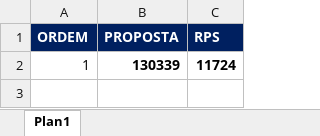
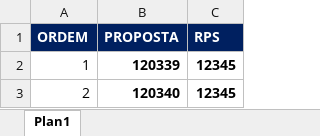
Before and after one commit to ViniciusDSRodrigues/CODES, an Excel workbook: BASE DE DADOS.SALVAR-NF'S.Copia.xlsx, sheet Plan1, drawn as a sheet; values as stored, in another font and other column widths than the file's, no borders; the diff names each change by its address in the sheet, - before the commit and + after, or states it on an @@ line.

Commit message:
Update BASE DE DADOS.SALVAR-NF'S.Copia.xlsx

```diff
--- a/BASE DE DADOS.SALVAR-NF'S.Copia.xlsx (sheet Plan1)
+++ b/BASE DE DADOS.SALVAR-NF'S.Copia.xlsx (sheet Plan1)
-B2 (PROPOSTA): 130339
+B2 (PROPOSTA): 120339
-C2 (RPS): 11724
+C2 (RPS): 12345
+row 3: 2 | 120340 | 12345
```
